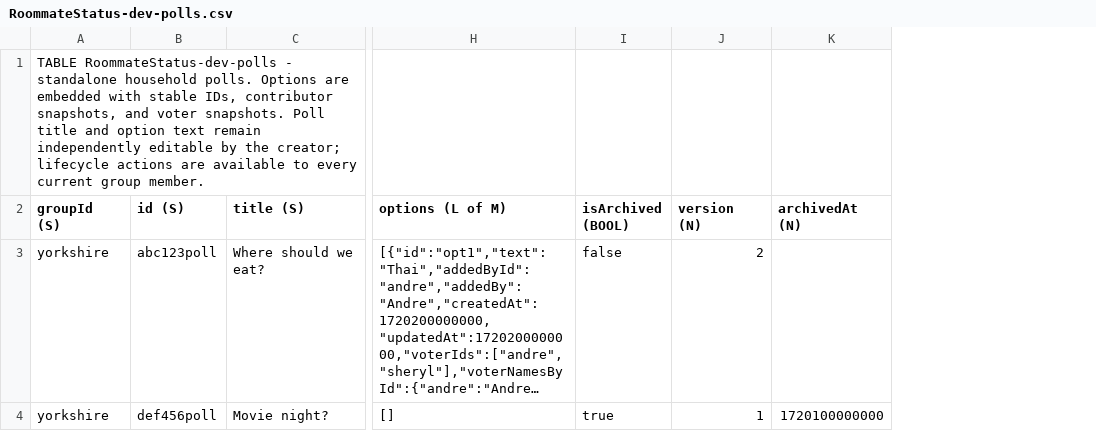
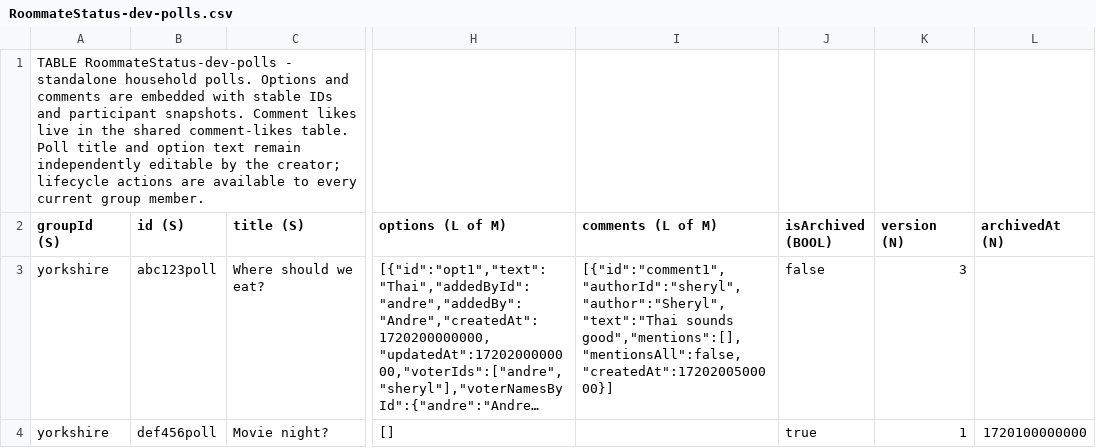
Before and after one commit to chang432/roommate-status-app, a CSV file: infrastructure/db_schema/dev/RoommateStatus-dev-polls.csv, drawn as a sheet; only a part is shown, gaps mark what is left out; long unchanged cells end in …; addresses are those after the commit; the diff names each change by its address in the sheet, - before the commit and + after, or states it on an @@ line.

```diff
--- a/infrastructure/db_schema/dev/RoommateStatus-dev-polls.csv
+++ b/infrastructure/db_schema/dev/RoommateStatus-dev-polls.csv
+column I (comments (L of M)), row 3: [{"id":"comment1","authorId":"sheryl","author":"Sheryl","text":"Thai sounds good","mentions":[],"mentionsAll":false,"createdAt":1720200500000}]
-A1 (groupId (S)): …polls. Options are embedded with stable IDs, contributor snapshots, and voter snapshots. Poll title…
+A1 (groupId (S)): …polls. Options and comments are embedded with stable IDs and participant snapshots. Comment likes live in the shared comment-likes table. Poll title…
-K3 (version (N)): 2
+K3 (version (N)): 3
```
Also changed, not shown: infrastructure/db_schema/dev/RoommateStatus-dev-comment-likes-v2.csv, infrastructure/db_schema/dev/_overview.csv, 21 other files.
